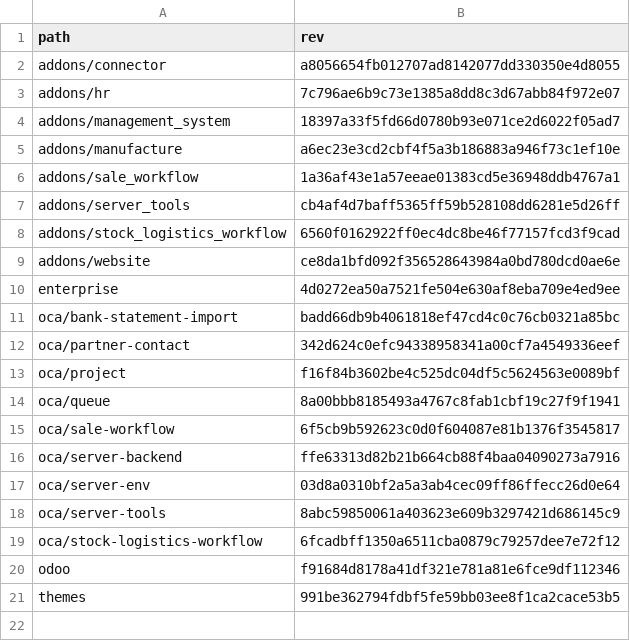
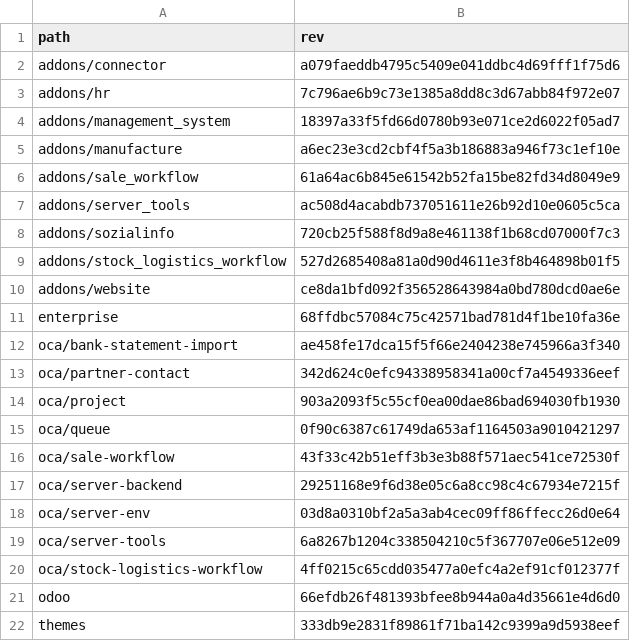
Before and after one commit to Mint-System/Odoo-Build, a CSV file: versions/18.0/.gitmodules.csv, drawn as a sheet.

Commit message:
feat(submodules): update submodule references in .gitmodules and .gitmodules.csv

```diff
--- a/versions/18.0/.gitmodules.csv
+++ b/versions/18.0/.gitmodules.csv
@@ -1,3 +1,3 @@
 path,rev
-addons/connector,a8056654fb012707ad8142077dd330350e4d8055
+addons/connector,a079faeddb4795c5409e041ddbc4d69fff1f75d6
 addons/hr,7c796ae6b9c73e1385a8dd8c3d67abb84f972e07
@@ -5,17 +5,18 @@ addons/management_system,18397a33f5fd66d0780b93e071ce2d6022f05ad7
 addons/manufacture,a6ec23e3cd2cbf4f5a3b186883a946f73c1ef10e
-addons/sale_workflow,1a36af43e1a57eeae01383cd5e36948ddb4767a1
-addons/server_tools,cb4af4d7baff5365ff59b528108dd6281e5d26ff
-addons/stock_logistics_workflow,6560f0162922ff0ec4dc8be46f77157fcd3f9cad
+addons/sale_workflow,61a64ac6b845e61542b52fa15be82fd34d8049e9
+addons/server_tools,ac508d4acabdb737051611e26b92d10e0605c5ca
+addons/sozialinfo,720cb25f588f8d9a8e461138f1b68cd07000f7c3
+addons/stock_logistics_workflow,527d2685408a81a0d90d4611e3f8b464898b01f5
 addons/website,ce8da1bfd092f356528643984a0bd780dcd0ae6e
-enterprise,4d0272ea50a7521fe504e630af8eba709e4ed9ee
-oca/bank-statement-import,badd66db9b4061818ef47cd4c0c76cb0321a85bc
+enterprise,68ffdbc57084c75c42571bad781d4f1be10fa36e
+oca/bank-statement-import,ae458fe17dca15f5f66e2404238e745966a3f340
 oca/partner-contact,342d624c0efc94338958341a00cf7a4549336eef
-oca/project,f16f84b3602be4c525dc04df5c5624563e0089bf
-oca/queue,8a00bbb8185493a4767c8fab1cbf19c27f9f1941
-oca/sale-workflow,6f5cb9b592623c0d0f604087e81b1376f3545817
-oca/server-backend,ffe63313d82b21b664cb88f4baa04090273a7916
+oca/project,903a2093f5c55cf0ea00dae86bad694030fb1930
+oca/queue,0f90c6387c61749da653af1164503a9010421297
+oca/sale-workflow,43f33c42b51eff3b3e3b88f571aec541ce72530f
+oca/server-backend,29251168e9f6d38e05c6a8cc98c4c67934e7215f
 oca/server-env,03d8a0310bf2a5a3ab4cec09ff86ffecc26d0e64
-oca/server-tools,8abc59850061a403623e609b3297421d686145c9
-oca/stock-logistics-workflow,6fcadbff1350a6511cba0879c79257dee7e72f12
-odoo,f91684d8178a41df321e781a81e6fce9df112346
-themes,991be362794fdbf5fe59bb03ee8f1ca2cace53b5
+oca/server-tools,6a8267b1204c338504210c5f367707e06e512e09
+oca/stock-logistics-workflow,4ff0215c65cdd035477a0efc4a2ef91cf012377f
+odoo,66efdb26f481393bfee8b944a0a4d35661e4d6d0
+themes,333db9e2831f89861f71ba142c9399a9d5938eef
```
Also changed, not shown: 1 other file.
